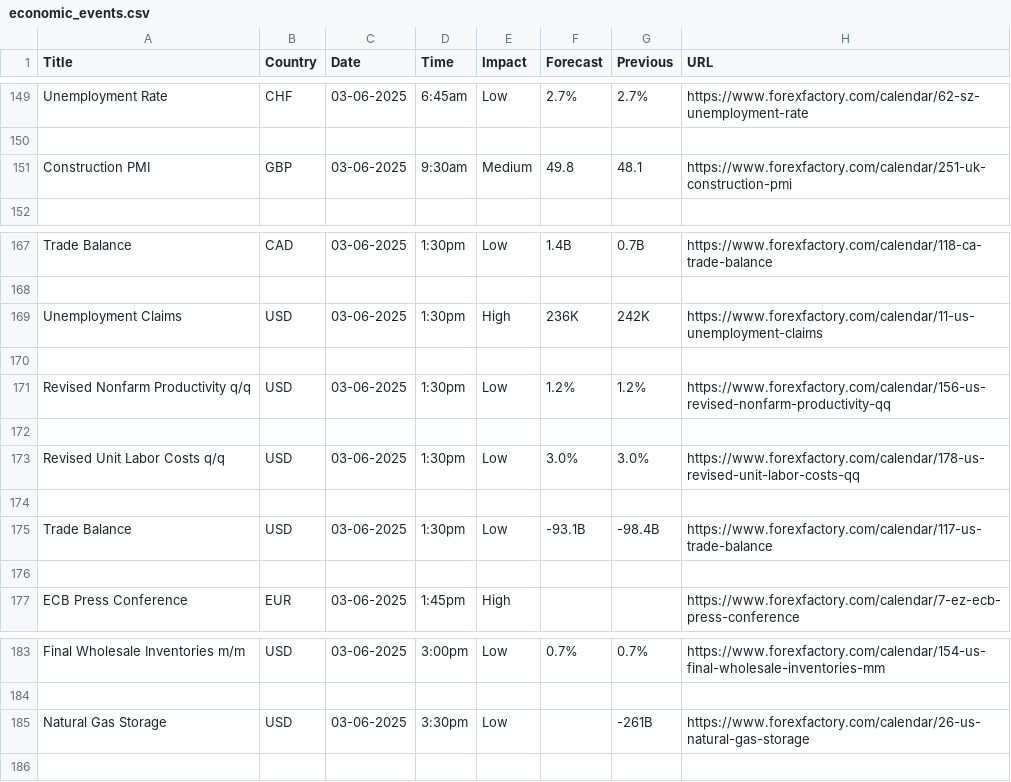
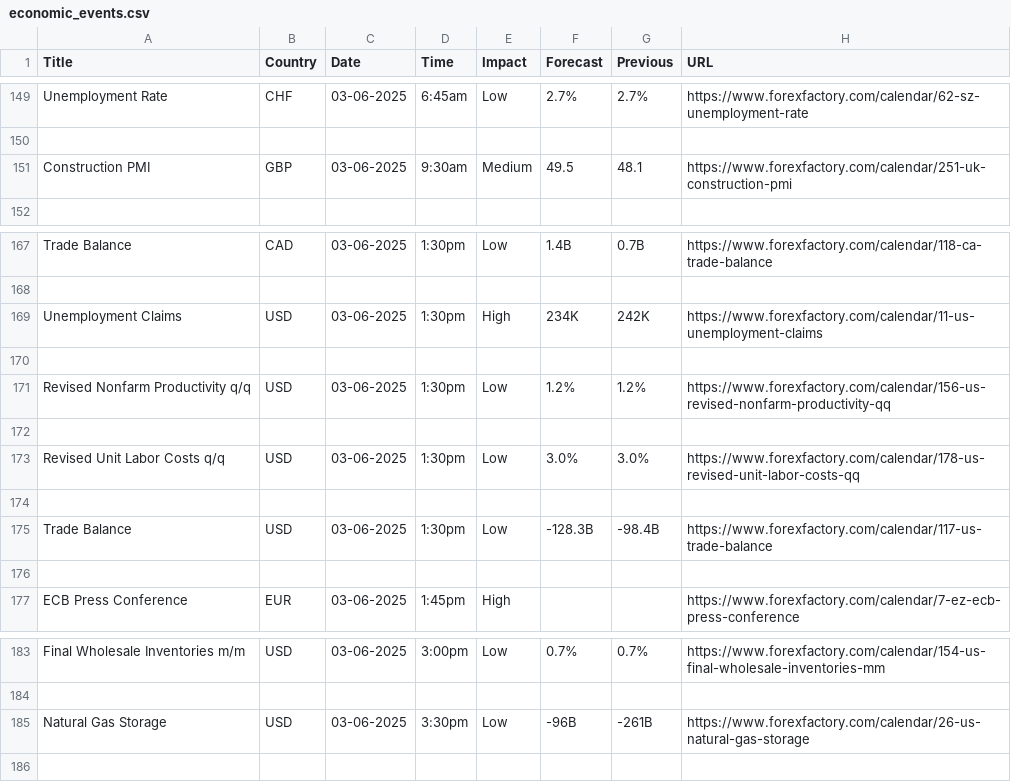
Before and after one commit to jdungao15/tradeLockerV3, a CSV file: economic_events.csv, drawn as a sheet; only a part is shown, gaps mark what is left out; the diff covers the shown part only.

```diff
--- a/economic_events.csv
+++ b/economic_events.csv
@@ -150,3 +150,3 @@ Unemployment Rate,CHF,03-06-2025,6:45am,Low,2.7%,2.7%,https://www.forexfactory.c
 
-Construction PMI,GBP,03-06-2025,9:30am,Medium,49.8,48.1,https://www.forexfactory.com/calendar/251-uk-construction-pmi
+Construction PMI,GBP,03-06-2025,9:30am,Medium,49.5,48.1,https://www.forexfactory.com/calendar/251-uk-construction-pmi
 
@@ -168,3 +168,3 @@ Trade Balance,CAD,03-06-2025,1:30pm,Low,1.4B,0.7B,https://www.forexfactory.com/c
 
-Unemployment Claims,USD,03-06-2025,1:30pm,High,236K,242K,https://www.forexfactory.com/calendar/11-us-unemployment-claims
+Unemployment Claims,USD,03-06-2025,1:30pm,High,234K,242K,https://www.forexfactory.com/calendar/11-us-unemployment-claims
 
@@ -174,3 +174,3 @@ Revised Unit Labor Costs q/q,USD,03-06-2025,1:30pm,Low,3.0%,3.0%,https://www.for
 
-Trade Balance,USD,03-06-2025,1:30pm,Low,-93.1B,-98.4B,https://www.forexfactory.com/calendar/117-us-trade-balance
+Trade Balance,USD,03-06-2025,1:30pm,Low,-128.3B,-98.4B,https://www.forexfactory.com/calendar/117-us-trade-balance
 
@@ -184,3 +184,3 @@ Final Wholesale Inventories m/m,USD,03-06-2025,3:00pm,Low,0.7%,0.7%,https://www.
 
-Natural Gas Storage,USD,03-06-2025,3:30pm,Low,,-261B,https://www.forexfactory.com/calendar/26-us-natural-gas-storage
+Natural Gas Storage,USD,03-06-2025,3:30pm,Low,-96B,-261B,https://www.forexfactory.com/calendar/26-us-natural-gas-storage
 
```
Also changed, not shown: 2 added rows, 2 removed rows and 15 edited cells elsewhere in this file, 9 other files.
